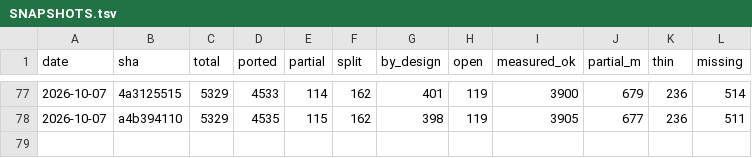
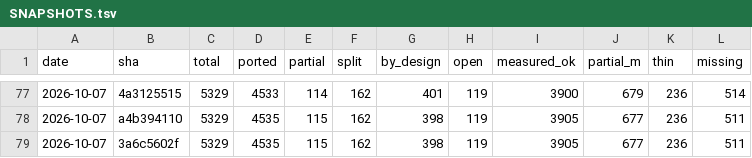
Before and after one commit to richie3366/teleport-contest, a TSV file: docs/ledger/SNAPSHOTS.tsv, drawn as a sheet; only a part is shown, gaps mark what is left out; the diff names each change by its address in the sheet, - before the commit and + after, or states it on an @@ line.

```diff
--- a/docs/ledger/SNAPSHOTS.tsv
+++ b/docs/ledger/SNAPSHOTS.tsv
+row 79: 2026-10-07 | 3a6c5602f | 5329 | 4535 | 115 | 162 | 398 | 119 | 3905 | 677 | 236 | 511
```
Also changed, not shown: 14 other files.
